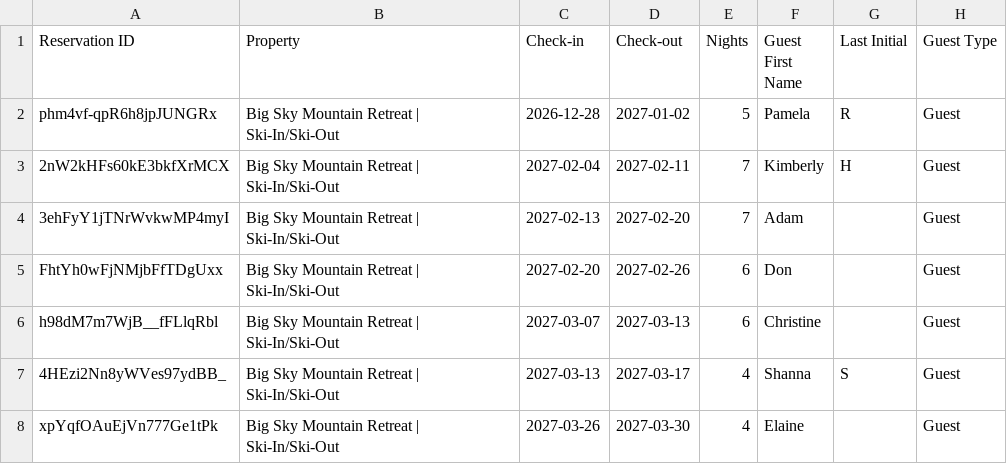
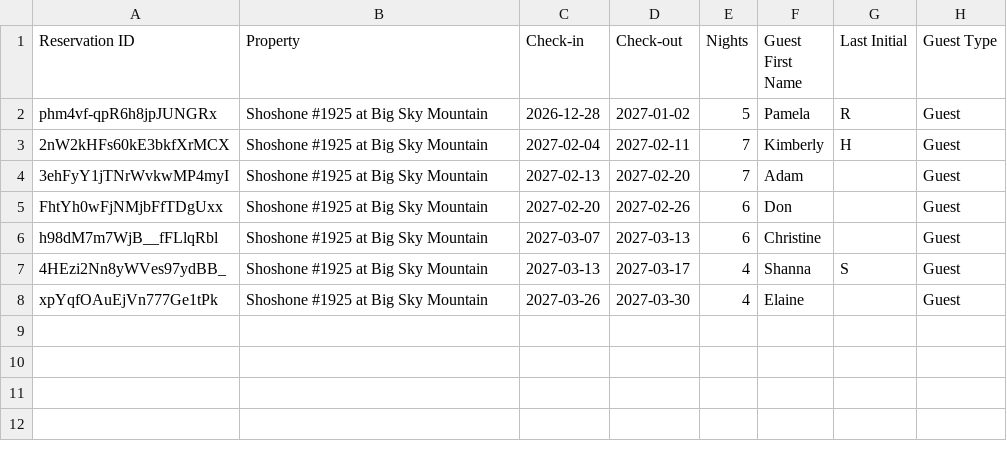
Before and after one commit to zmark9/Fairly, a CSV file: upcoming_reservations_big_sky.csv, drawn as a sheet; only a part is shown; the diff names each change by its address in the sheet, - before the commit and + after, or states it on an @@ line.

```diff
--- a/upcoming_reservations_big_sky.csv
+++ b/upcoming_reservations_big_sky.csv
-B2:B8 (Property): Big Sky Mountain Retreat | Ski-In/Ski-Out
+B2:B8 (Property): Shoshone #1925 at Big Sky Mountain
```
Also changed, not shown: remotelock_big_sky.csv, upcoming_reservations.csv, 4 other files.
